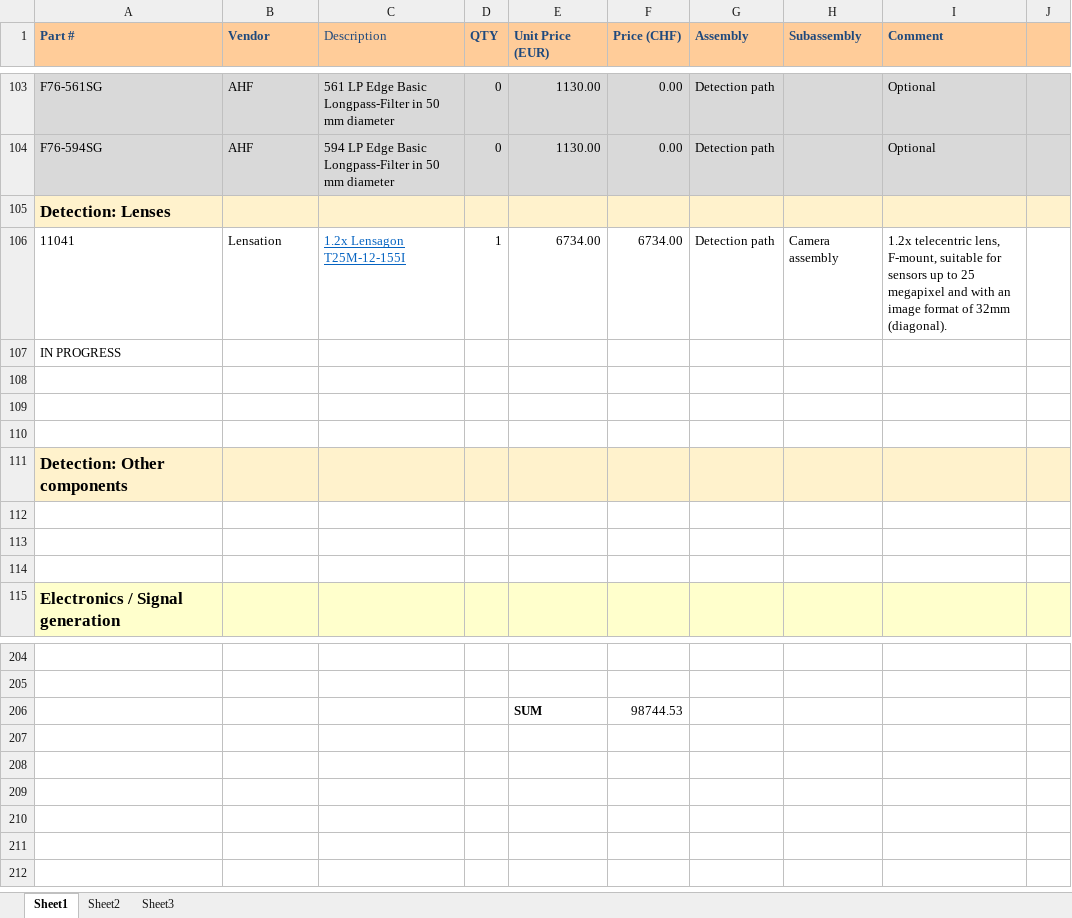
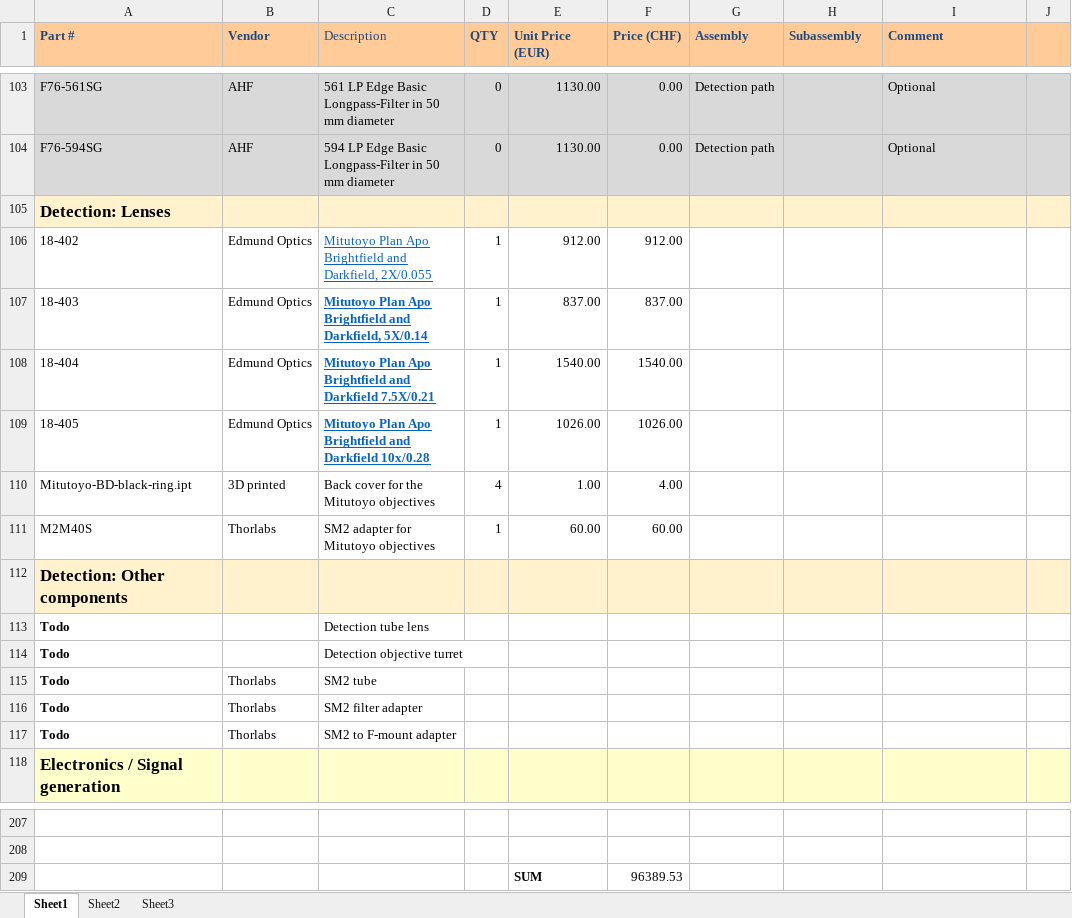
Before and after one commit to mesoSPIM/benchtop-hardware, an Excel workbook: Benchtop/parts-list/Benchtop-partslist-latest.xlsx, sheet Sheet1, drawn as a sheet; only a part is shown, gaps mark what is left out; values as stored, in another font and other column widths than the file's, no borders; removed rows and columns are numbered as before the commit, all else as after; the diff names each change by its address in the sheet, - before the commit and + after, or states it on an @@ line.

Commit message:
add Mitutoyo detection objectives

```diff
--- a/Benchtop/parts-list/Benchtop-partslist-latest.xlsx (sheet Sheet1)
+++ b/Benchtop/parts-list/Benchtop-partslist-latest.xlsx (sheet Sheet1)
-row 106: 11041 | Lensation | 1.2x Lensagon T25M-12-155I | 1 | 6734.00 | 6734.00 | Detection path | Camera assembly | 1.2x telecentric lens, F-mount, suitable for sensors up to 25 megapixel and with an image format of 32mm (diagonal).
-row 107: IN PROGRESS
-row 106: (empty)
+row 106: 18-402 | Edmund Optics | Mitutoyo Plan Apo Brightfield and Darkfield, 2X/0.055 | 1 | 912.00 | 912.00
-row 107: (empty)
+row 107: 18-403 | Edmund Optics | Mitutoyo Plan Apo Brightfield and Darkfield, 5X/0.14 | 1 | 837.00 | 837.00
-row 108: (empty)
+row 108: 18-404 | Edmund Optics | Mitutoyo Plan Apo Brightfield and Darkfield 7.5X/0.21 | 1 | 1540.00 | 1540.00
+row 109: 18-405 | Edmund Optics | Mitutoyo Plan Apo Brightfield and Darkfield 10x/0.28 | 1 | 1026.00 | 1026.00
+row 110: Mitutoyo-BD-black-ring.ipt | 3D printed | Back cover for the Mitutoyo objectives | 4 | 1.00 | 4.00
+row 111: M2M40S | Thorlabs | SM2 adapter for Mitutoyo objectives | 1 | 60.00 | 60.00
-row 113: (empty)
+row 113: Todo |  | Detection tube lens
-row 114: (empty)
+row 114: Todo |  | Detection objective turret
-row 115: (empty)
+row 115: Todo | Thorlabs | SM2 tube
+row 116: Todo | Thorlabs | SM2 filter adapter
+row 117: Todo | Thorlabs | SM2 to F-mount adapter
-F209 (Price (CHF)): 98744.53
+F209 (Price (CHF)): 96389.53
```
Also changed, not shown: formulas that keep their value.
